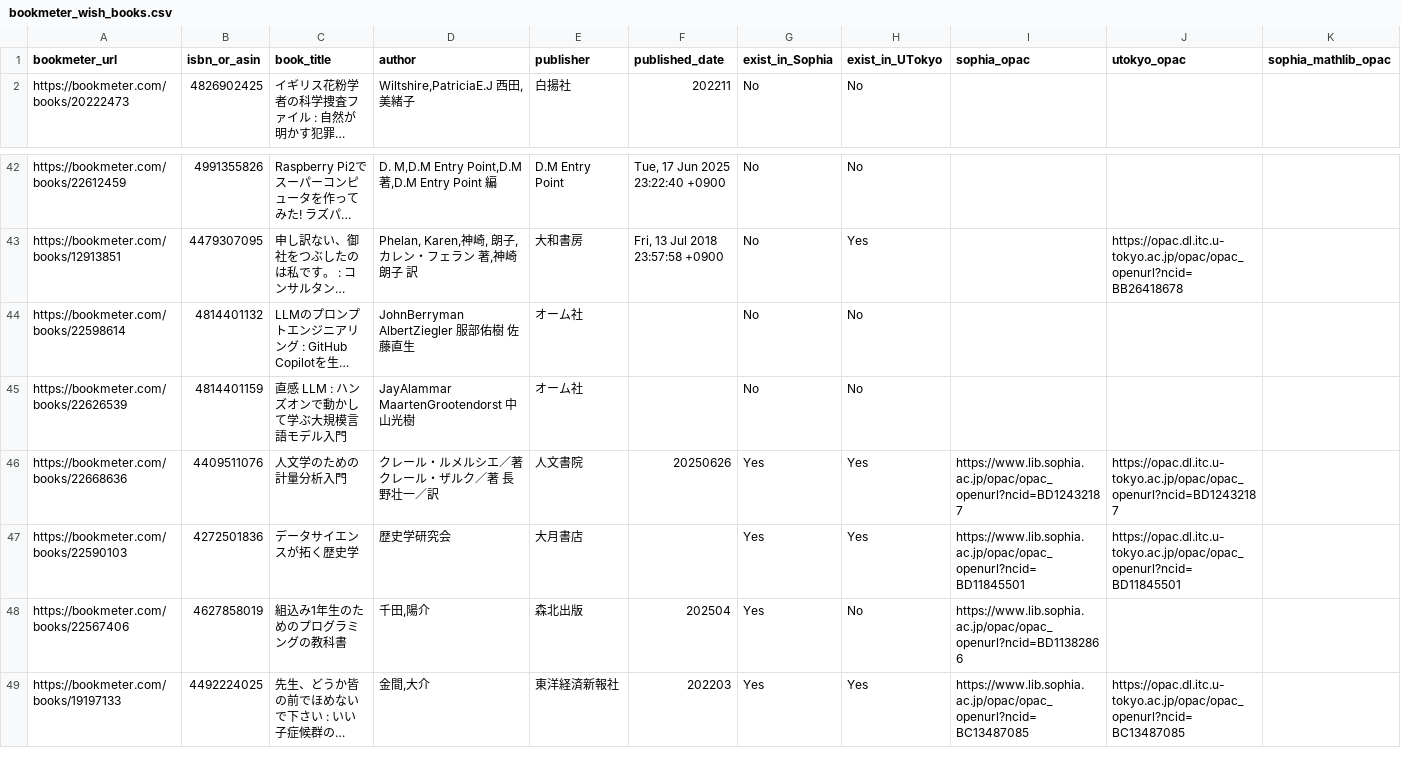
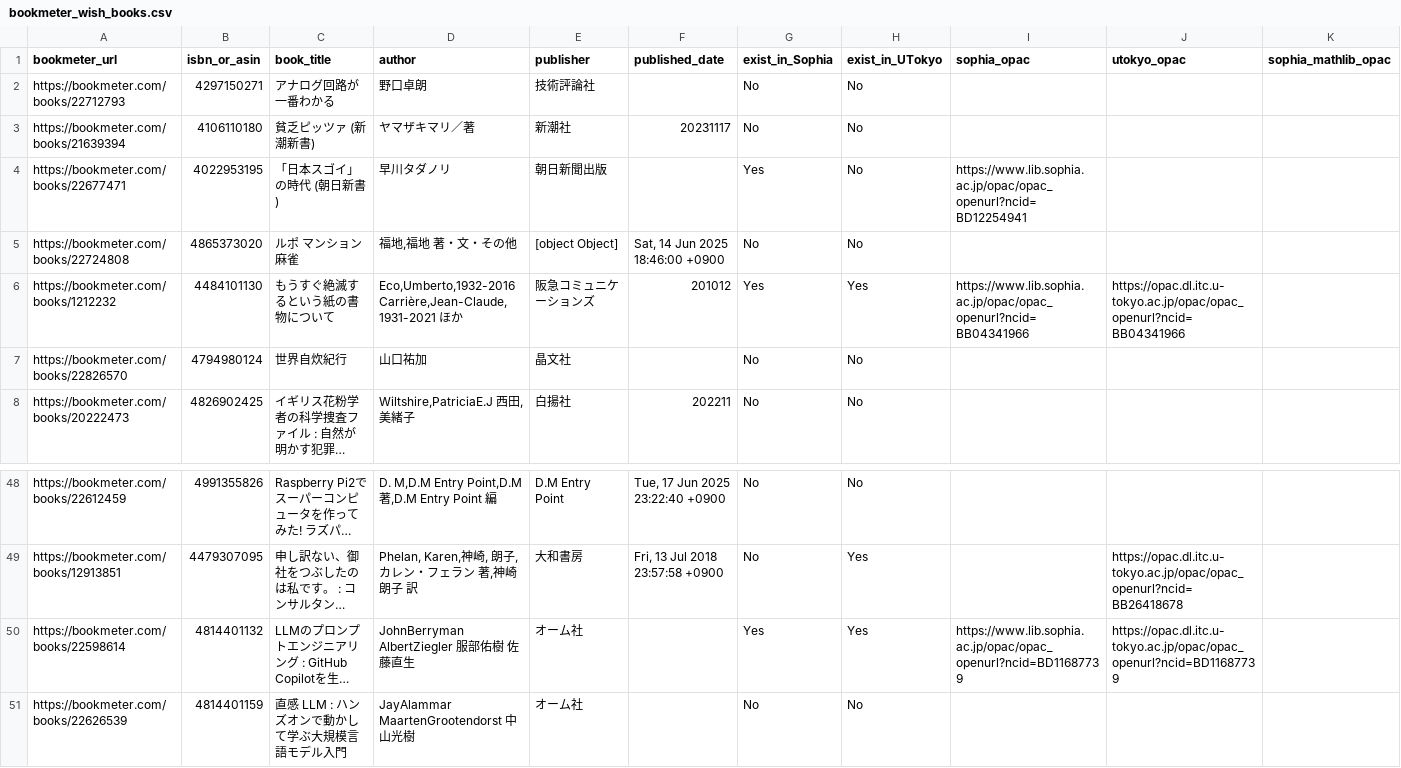
Before and after one commit to stepney141/favs, a CSV file: bookmeter/csv/bookmeter_wish_books.csv, drawn as a sheet; only a part is shown, gaps mark what is left out; the shorter side is filled out with more unchanged rows; long unchanged cells end in …; addresses are those after the commit; the diff names each change by its address in the sheet, - before the commit and + after, or states it on an @@ line.

```diff
--- a/bookmeter/csv/bookmeter_wish_books.csv
+++ b/bookmeter/csv/bookmeter_wish_books.csv
+row 2: https://bookmeter.com/books/22712793 | 4297150271 | アナログ回路が一番わかる | 野口卓朗 | 技術評論社 |  | No | No
+row 3: https://bookmeter.com/books/21639394 | 4106110180 | 貧乏ピッツァ (新潮新書) | ヤマザキマリ／著 | 新潮社 | 20231117 | No | No
+row 4: https://bookmeter.com/books/22677471 | 4022953195 | 「日本スゴイ」の時代 (朝日新書) | 早川タダノリ | 朝日新聞出版 |  | Yes | No | https://www.lib.sophia.ac.jp/opac/opac_openurl?ncid=BD12254941
+row 5: https://bookmeter.com/books/22724808 | 4865373020 | ルポ マンション麻雀 | 福地,福地 著・文・その他 | [object Object] | Sat, 14 Jun 2025 18:46:00 +0900 | No | No
+row 6: https://bookmeter.com/books/1212232 | 4484101130 | もうすぐ絶滅するという紙の書物について | Eco,Umberto,1932-2016 Carrière,Jean-Claude,1931-2021 ほか | 阪急コミュニケーションズ | 201012 | Yes | Yes | https://www.lib.sophia.ac.jp/opac/opac_openurl?ncid=BB04341966 | https://opac.dl.itc.u-tokyo.ac.jp/opac/opac_openurl?ncid=BB04341966
+row 7: https://bookmeter.com/books/22826570 | 4794980124 | 世界自炊紀行 | 山口祐加 | 晶文社 |  | No | No
-G50 (exist_in_Sophia): No
+G50 (exist_in_Sophia): Yes
-H50 (exist_in_UTokyo): No
+H50 (exist_in_UTokyo): Yes
-I50 (sophia_opac): (empty)
+I50 (sophia_opac): https://www.lib.sophia.ac.jp/opac/opac_openurl?ncid=BD11687739
-J50 (utokyo_opac): (empty)
+J50 (utokyo_opac): https://opac.dl.itc.u-tokyo.ac.jp/opac/opac_openurl?ncid=BD11687739
```
Also changed, not shown: bookmeter/csv/in_Sophia.csv, bookmeter/csv/in_Sophia_but_not_in_UTokyo.csv, 17 other files.
